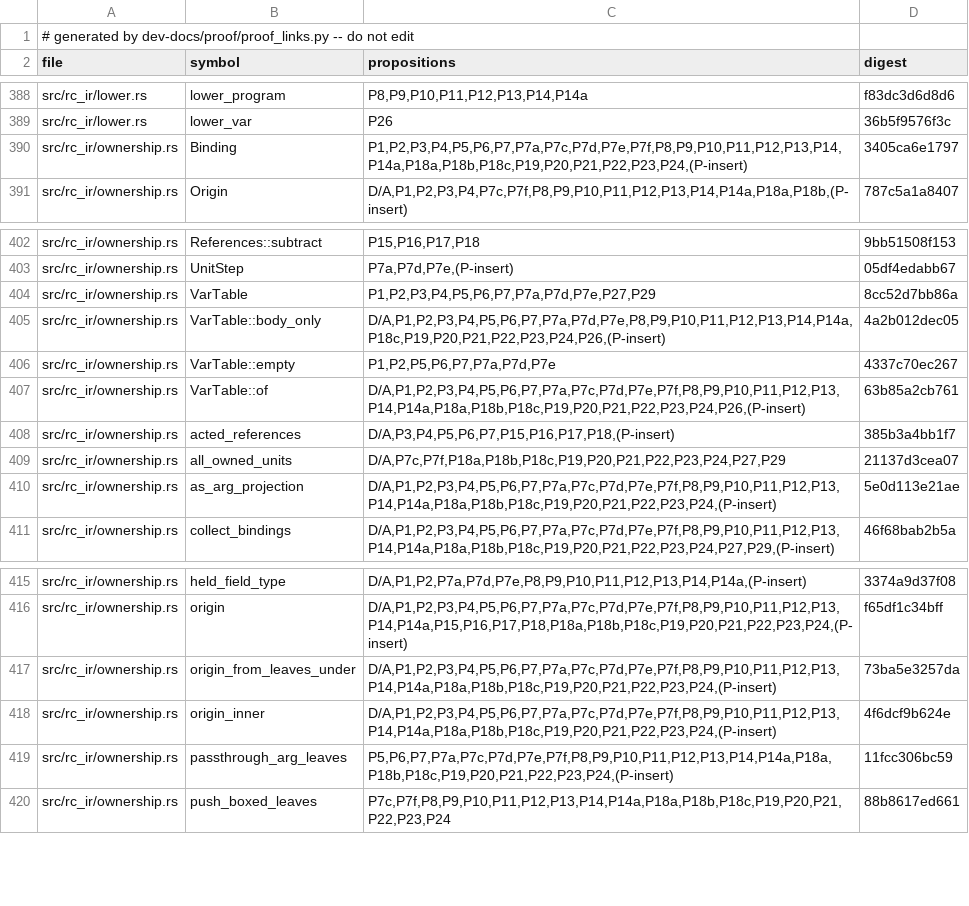
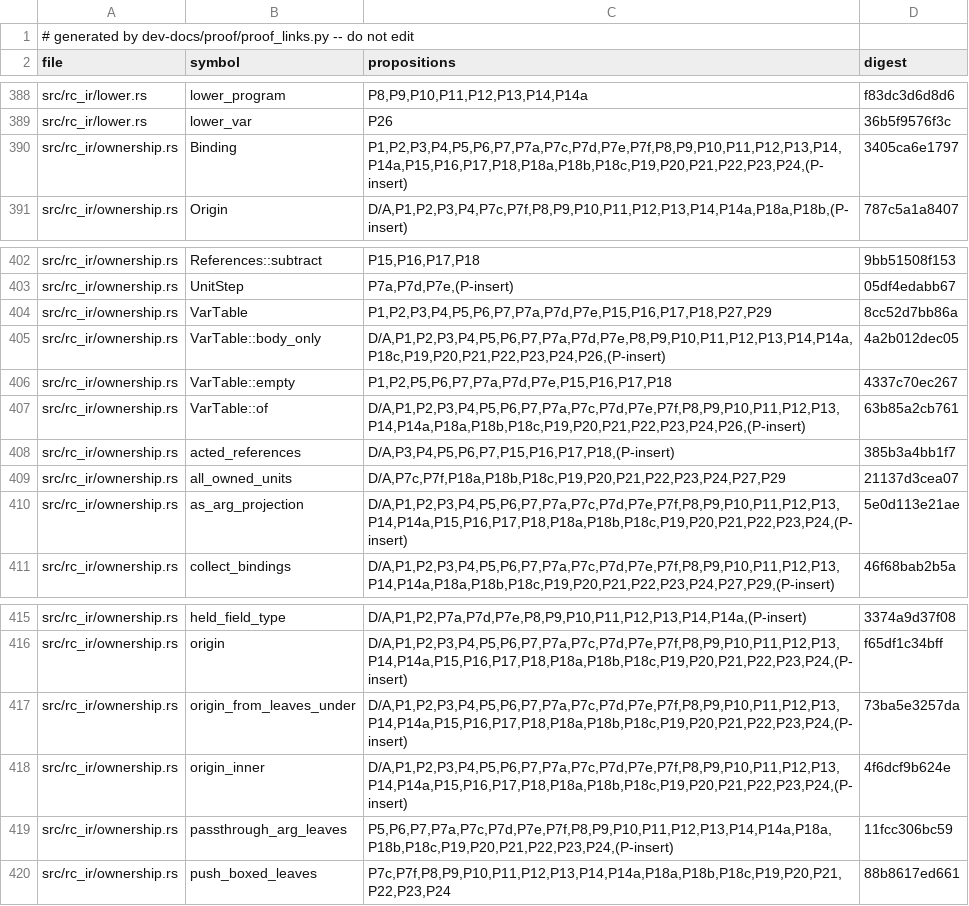
Before and after one commit to tttmmmyyyy/fixlang, a TSV file: dev-docs/proof/rc_ir/borrow-cancel/citations.tsv, drawn as a sheet; only a part is shown, gaps mark what is left out.

```diff
--- a/dev-docs/proof/rc_ir/borrow-cancel/citations.tsv
+++ b/dev-docs/proof/rc_ir/borrow-cancel/citations.tsv
@@ -389,3 +389,3 @@ src/rc_ir/lower.rs	lower_program	P8,P9,P10,P11,P12,P13,P14,P14a	f83dc3d6d8d6
 src/rc_ir/lower.rs	lower_var	P26	36b5f9576f3c
-src/rc_ir/ownership.rs	Binding	P1,P2,P3,P4,P5,P6,P7,P7a,P7c,P7d,P7e,P7f,P8,P9,P10,P11,P12,P13,P14,P14a,P18a,P18b,P18c,P19,P20,P21,P22,P23,P24,(P-insert)	3405ca6e1797
+src/rc_ir/ownership.rs	Binding	P1,P2,P3,P4,P5,P6,P7,P7a,P7c,P7d,P7e,P7f,P8,P9,P10,P11,P12,P13,P14,P14a,P15,P16,P17,P18,P18a,P18b,P18c,P19,P20,P21,P22,P23,P24,(P-insert)	3405ca6e1797
 src/rc_ir/ownership.rs	Origin	D/A,P1,P2,P3,P4,P7c,P7f,P8,P9,P10,P11,P12,P13,P14,P14a,P18a,P18b,(P-insert)	787c5a1a8407
@@ -403,5 +403,5 @@ src/rc_ir/ownership.rs	References::subtract	P15,P16,P17,P18	9bb51508f153
 src/rc_ir/ownership.rs	UnitStep	P7a,P7d,P7e,(P-insert)	05df4edabb67
-src/rc_ir/ownership.rs	VarTable	P1,P2,P3,P4,P5,P6,P7,P7a,P7d,P7e,P27,P29	8cc52d7bb86a
+src/rc_ir/ownership.rs	VarTable	P1,P2,P3,P4,P5,P6,P7,P7a,P7d,P7e,P15,P16,P17,P18,P27,P29	8cc52d7bb86a
 src/rc_ir/ownership.rs	VarTable::body_only	D/A,P1,P2,P3,P4,P5,P6,P7,P7a,P7d,P7e,P8,P9,P10,P11,P12,P13,P14,P14a,P18c,P19,P20,P21,P22,P23,P24,P26,(P-insert)	4a2b012dec05
-src/rc_ir/ownership.rs	VarTable::empty	P1,P2,P5,P6,P7,P7a,P7d,P7e	4337c70ec267
+src/rc_ir/ownership.rs	VarTable::empty	P1,P2,P5,P6,P7,P7a,P7d,P7e,P15,P16,P17,P18	4337c70ec267
 src/rc_ir/ownership.rs	VarTable::of	D/A,P1,P2,P3,P4,P5,P6,P7,P7a,P7c,P7d,P7e,P7f,P8,P9,P10,P11,P12,P13,P14,P14a,P18a,P18b,P18c,P19,P20,P21,P22,P23,P24,P26,(P-insert)	63b85a2cb761
@@ -409,3 +409,3 @@ src/rc_ir/ownership.rs	acted_references	D/A,P3,P4,P5,P6,P7,P15,P16,P17,P18,(P-in
 src/rc_ir/ownership.rs	all_owned_units	D/A,P7c,P7f,P18a,P18b,P18c,P19,P20,P21,P22,P23,P24,P27,P29	21137d3cea07
-src/rc_ir/ownership.rs	as_arg_projection	D/A,P1,P2,P3,P4,P5,P6,P7,P7a,P7c,P7d,P7e,P7f,P8,P9,P10,P11,P12,P13,P14,P14a,P18a,P18b,P18c,P19,P20,P21,P22,P23,P24,(P-insert)	5e0d113e21ae
+src/rc_ir/ownership.rs	as_arg_projection	D/A,P1,P2,P3,P4,P5,P6,P7,P7a,P7c,P7d,P7e,P7f,P8,P9,P10,P11,P12,P13,P14,P14a,P15,P16,P17,P18,P18a,P18b,P18c,P19,P20,P21,P22,P23,P24,(P-insert)	5e0d113e21ae
 src/rc_ir/ownership.rs	collect_bindings	D/A,P1,P2,P3,P4,P5,P6,P7,P7a,P7c,P7d,P7e,P7f,P8,P9,P10,P11,P12,P13,P14,P14a,P18a,P18b,P18c,P19,P20,P21,P22,P23,P24,P27,P29,(P-insert)	46f68bab2b5a
@@ -416,4 +416,4 @@ src/rc_ir/ownership.rs	held_field_type	D/A,P1,P2,P7a,P7d,P7e,P8,P9,P10,P11,P12,P
 src/rc_ir/ownership.rs	origin	D/A,P1,P2,P3,P4,P5,P6,P7,P7a,P7c,P7d,P7e,P7f,P8,P9,P10,P11,P12,P13,P14,P14a,P15,P16,P17,P18,P18a,P18b,P18c,P19,P20,P21,P22,P23,P24,(P-insert)	f65df1c34bff
-src/rc_ir/ownership.rs	origin_from_leaves_under	D/A,P1,P2,P3,P4,P5,P6,P7,P7a,P7c,P7d,P7e,P7f,P8,P9,P10,P11,P12,P13,P14,P14a,P18a,P18b,P18c,P19,P20,P21,P22,P23,P24,(P-insert)	73ba5e3257da
-src/rc_ir/ownership.rs	origin_inner	D/A,P1,P2,P3,P4,P5,P6,P7,P7a,P7c,P7d,P7e,P7f,P8,P9,P10,P11,P12,P13,P14,P14a,P18a,P18b,P18c,P19,P20,P21,P22,P23,P24,(P-insert)	4f6dcf9b624e
+src/rc_ir/ownership.rs	origin_from_leaves_under	D/A,P1,P2,P3,P4,P5,P6,P7,P7a,P7c,P7d,P7e,P7f,P8,P9,P10,P11,P12,P13,P14,P14a,P15,P16,P17,P18,P18a,P18b,P18c,P19,P20,P21,P22,P23,P24,(P-insert)	73ba5e3257da
+src/rc_ir/ownership.rs	origin_inner	D/A,P1,P2,P3,P4,P5,P6,P7,P7a,P7c,P7d,P7e,P7f,P8,P9,P10,P11,P12,P13,P14,P14a,P15,P16,P17,P18,P18a,P18b,P18c,P19,P20,P21,P22,P23,P24,(P-insert)	4f6dcf9b624e
 src/rc_ir/ownership.rs	passthrough_arg_leaves	P5,P6,P7,P7a,P7c,P7d,P7e,P7f,P8,P9,P10,P11,P12,P13,P14,P14a,P18a,P18b,P18c,P19,P20,P21,P22,P23,P24,(P-insert)	11fcc306bc59
```
Also changed, not shown: 1 other file.
